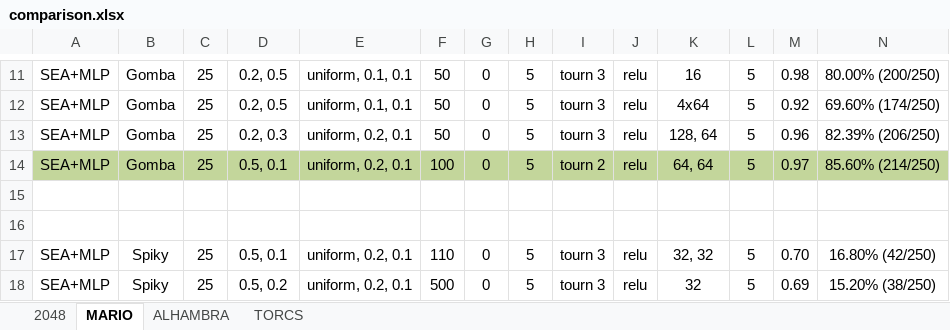
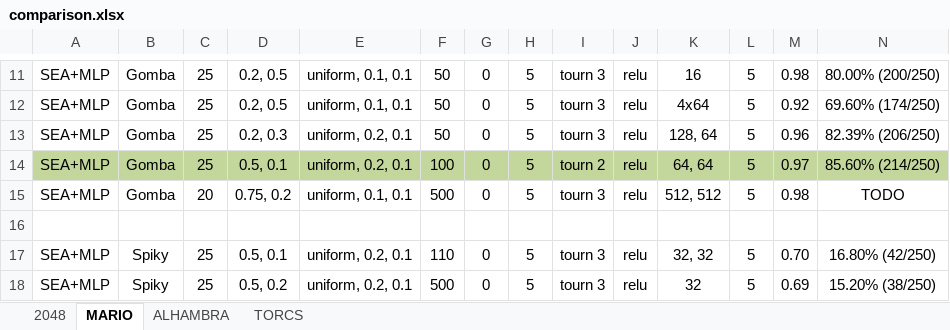
Before and after one commit to Honkl/general-ai, an Excel workbook: Experiments/comparison.xlsx, sheet MARIO, drawn as a sheet; only a part is shown, gaps mark what is left out; values as stored, in another font and other column widths than the file's, no borders; the diff names each change by its address in the sheet, - before the commit and + after, or states it on an @@ line.

Commit message:
Experiments added

```diff
--- a/Experiments/comparison.xlsx (sheet MARIO)
+++ b/Experiments/comparison.xlsx (sheet MARIO)
-row 15: (empty)
+row 15: SEA+MLP | Gomba | 20 | 0.75, 0.2 | uniform, 0.1, 0.1 | 500 | 0 | 5 | tourn 3 | relu | 512, 512 | 5 | 0.98 | TODO
```
Also changed, not shown: sheet 2048, 8 other files.
